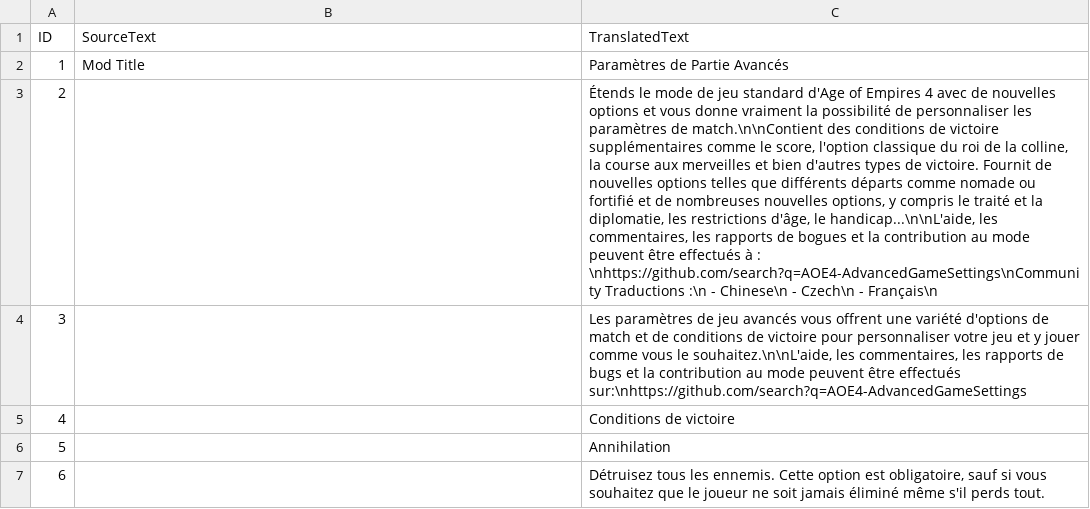
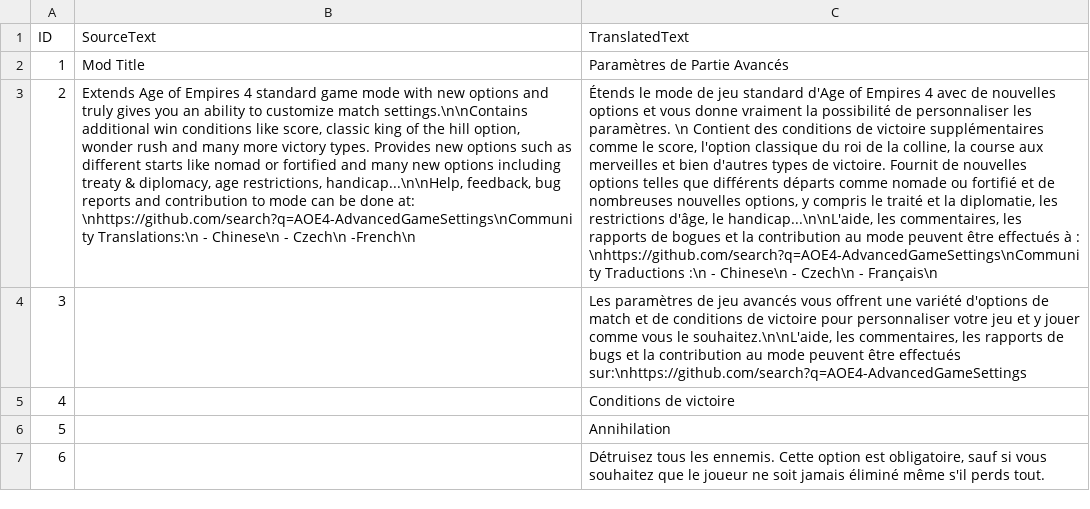
Before and after one commit to Woprok/AOE4-AdvancedGameSettings, a CSV file: assets/locdb/Advanced Game Settings_fr.csv, drawn as a sheet; only a part is shown; the diff names each change by its address in the sheet, - before the commit and + after, or states it on an @@ line.

```diff
--- a/assets/locdb/Advanced Game Settings_fr.csv
+++ b/assets/locdb/Advanced Game Settings_fr.csv
-B3 (SourceText): (empty)
+B3 (SourceText): Extends Age of Empires 4 standard game mode with new options and truly gives you an ability to customize match settings.\n\nContains additional win conditions like score, classic king of the hill option, wonder rush and many more victory types. Provides new options such as different starts like nomad or fortified and many new options including treaty & diplomacy, age restrictions, handicap...\n\nHelp, feedback, bug reports and contribution to mode can be done at: \nhttps://github.com/search?q=AOE4-AdvancedGameSettings\nCommunity Translations:\n - Chinese\n - Czech\n -French\n
-C3 (TranslatedText): …personnaliser les paramètres de match.\n\nContient des conditions…
+C3 (TranslatedText): …personnaliser les paramètres. \n Contient des conditions…
```
Also changed, not shown: assets/locdb/Advanced Game Settings_en.csv, 1 other file.
